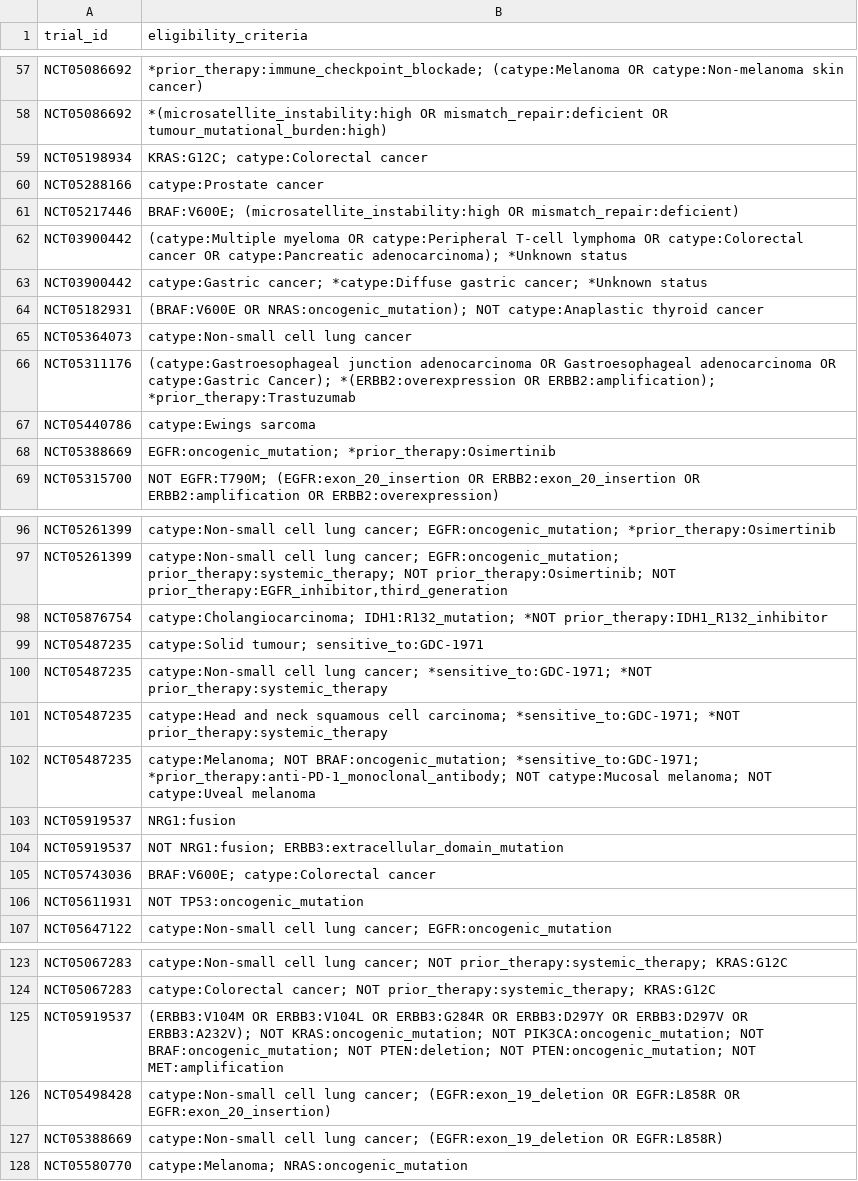
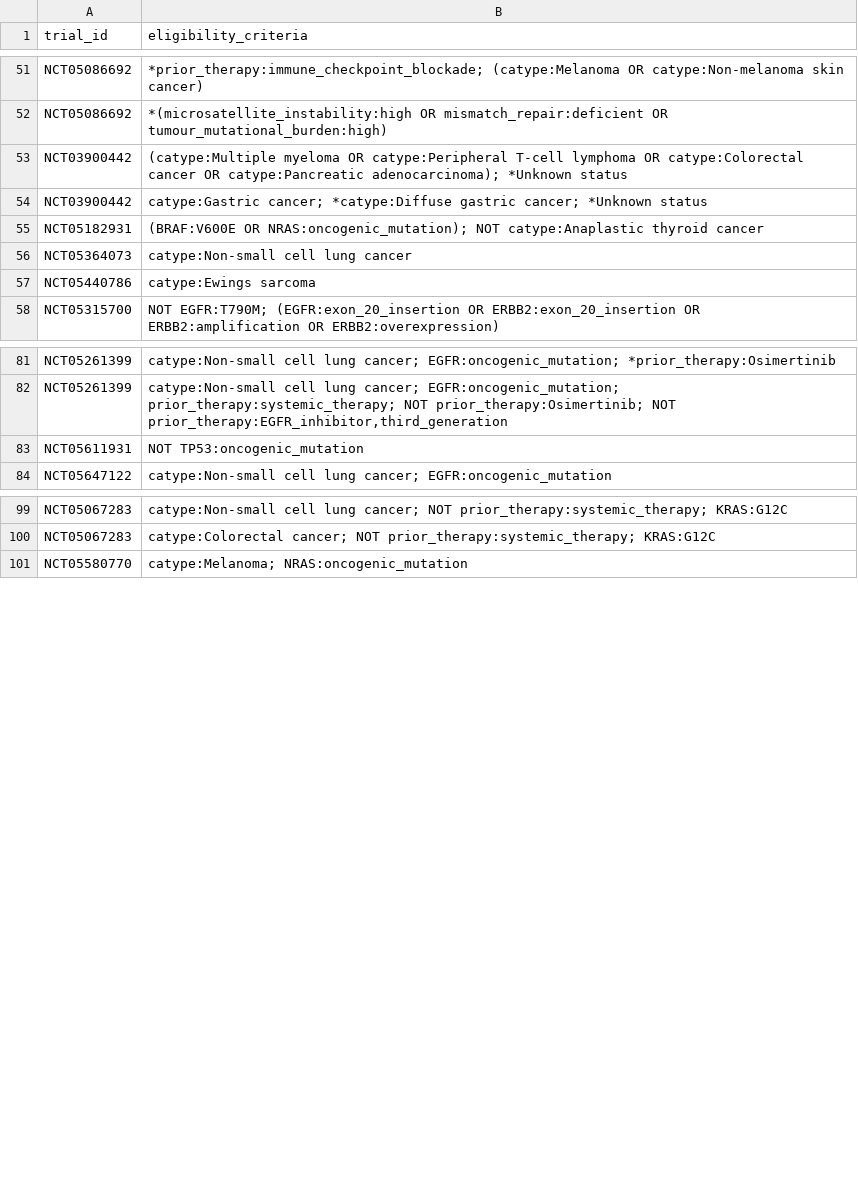
Before and after one commit to fpylin/POTTR, a TSV file: data/trial_eligibility.AU.tsv, drawn as a sheet; only a part is shown, gaps mark what is left out; the diff covers the shown part only; the diff names each change by its address in the sheet, - before the commit and + after, or states it on an @@ line.

```diff
--- a/data/trial_eligibility.AU.tsv
+++ b/data/trial_eligibility.AU.tsv
-row 59: NCT05198934 | KRAS:G12C; catype:Colorectal cancer
-row 60: NCT05288166 | catype:Prostate cancer
-row 61: NCT05217446 | BRAF:V600E; (microsatellite_instability:high OR mismatch_repair:deficient)
-row 66: NCT05311176 | (catype:Gastroesophageal junction adenocarcinoma OR Gastroesophageal adenocarcinoma OR catype:Gastric Cancer); *(ERBB2:overexpression OR ERBB2:amplification); *prior_therapy:Trastuzumab
-row 68: NCT05388669 | EGFR:oncogenic_mutation; *prior_therapy:Osimertinib
-row 98: NCT05876754 | catype:Cholangiocarcinoma; IDH1:R132_mutation; *NOT prior_therapy:IDH1_R132_inhibitor
-row 99: NCT05487235 | catype:Solid tumour; sensitive_to:GDC-1971
-row 100: NCT05487235 | catype:Non-small cell lung cancer; *sensitive_to:GDC-1971; *NOT prior_therapy:systemic_therapy
-row 101: NCT05487235 | catype:Head and neck squamous cell carcinoma; *sensitive_to:GDC-1971; *NOT prior_therapy:systemic_therapy
-row 102: NCT05487235 | catype:Melanoma; NOT BRAF:oncogenic_mutation; *sensitive_to:GDC-1971; *prior_therapy:anti-PD-1_monoclonal_antibody; NOT catype:Mucosal melanoma; NOT catype:Uveal melanoma
-row 103: NCT05919537 | NRG1:fusion
-row 104: NCT05919537 | NOT NRG1:fusion; ERBB3:extracellular_domain_mutation
-row 105: NCT05743036 | BRAF:V600E; catype:Colorectal cancer
-row 125: NCT05919537 | (ERBB3:V104M OR ERBB3:V104L OR ERBB3:G284R OR ERBB3:D297Y OR ERBB3:D297V OR ERBB3:A232V); NOT KRAS:oncogenic_mutation; NOT PIK3CA:oncogenic_mutation; NOT BRAF:oncogenic_mutation; NOT PTEN:deletion; NOT PTEN:oncogenic_mutation; NOT MET:amplification
-row 126: NCT05498428 | catype:Non-small cell lung cancer; (EGFR:exon_19_deletion OR EGFR:L858R OR EGFR:exon_20_insertion)
-row 127: NCT05388669 | catype:Non-small cell lung cancer; (EGFR:exon_19_deletion OR EGFR:L858R)
```
Also changed, not shown: 33 removed rows elsewhere in this file, 1 other file.
